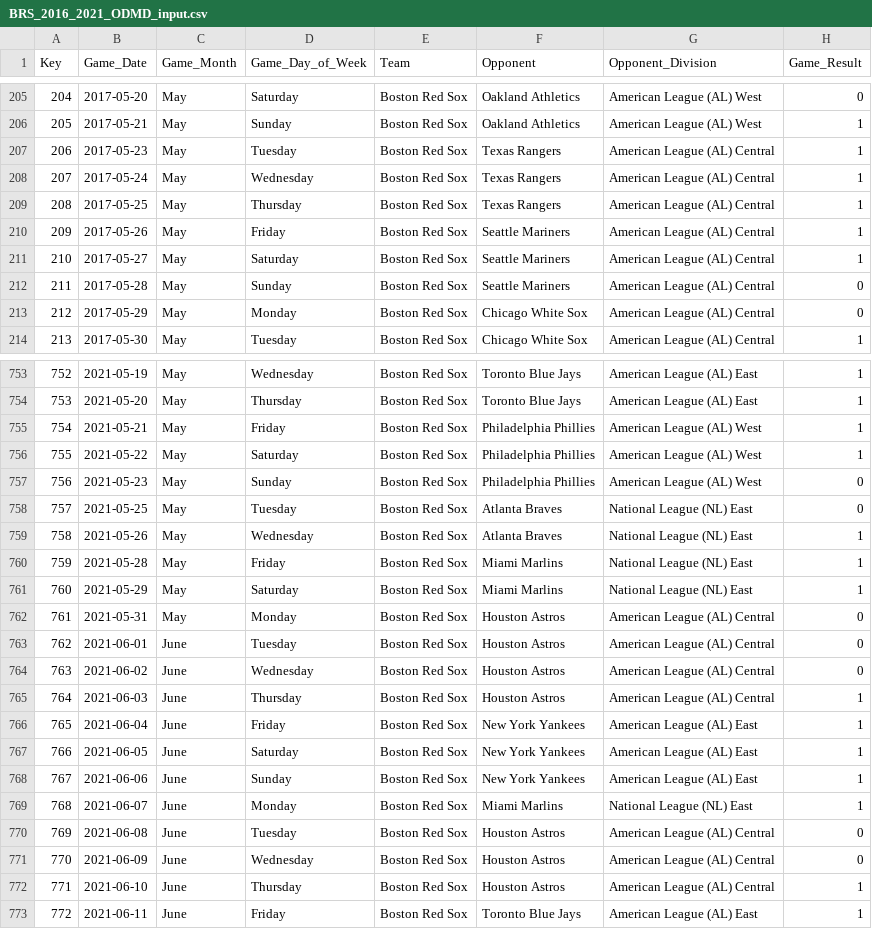
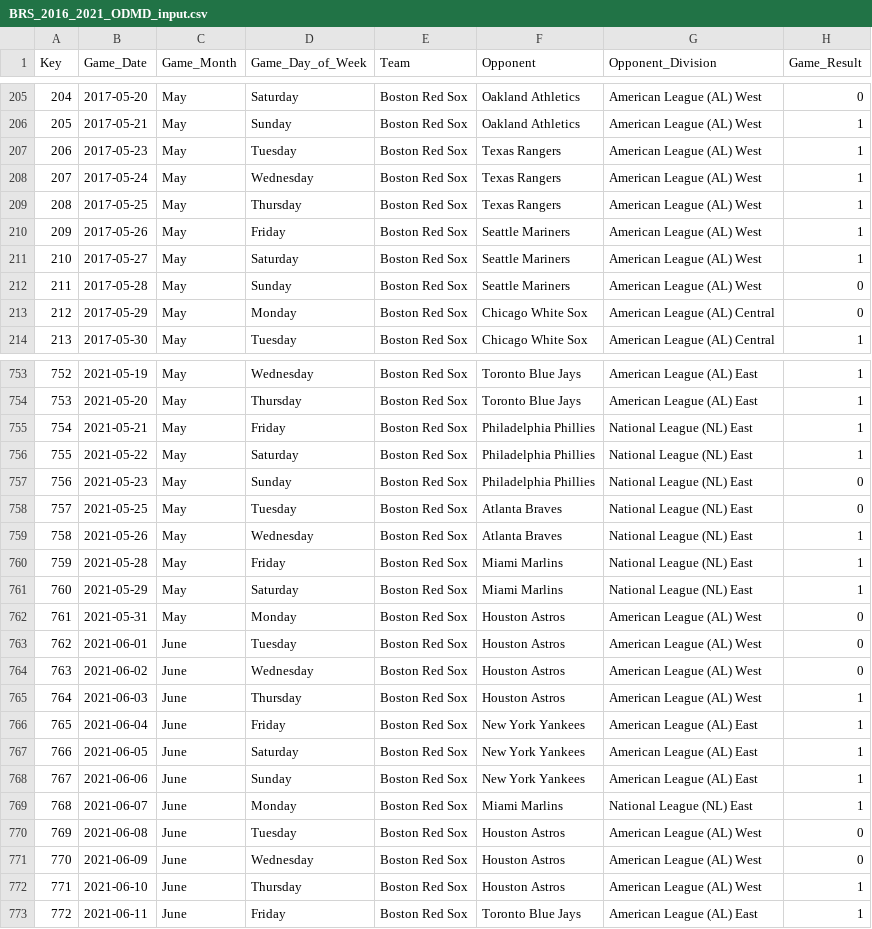
Before and after one commit to ocdqblog/Vertica, a CSV file: csv/BRS_2016_2021_ODMD_input.csv, drawn as a sheet; only a part is shown, gaps mark what is left out; the diff covers the shown part only.

```diff
--- a/csv/BRS_2016_2021_ODMD_input.csv
+++ b/csv/BRS_2016_2021_ODMD_input.csv
@@ -206,8 +206,8 @@ Key,Game_Date,Game_Month,Game_Day_of_Week,Team,Opponent,Opponent_Division,Game_R
 205,2017-05-21,May,Sunday,Boston Red Sox,Oakland Athletics,American League (AL) West,1
-206,2017-05-23,May,Tuesday,Boston Red Sox,Texas Rangers,American League (AL) Central,1
-207,2017-05-24,May,Wednesday,Boston Red Sox,Texas Rangers,American League (AL) Central,1
-208,2017-05-25,May,Thursday,Boston Red Sox,Texas Rangers,American League (AL) Central,1
-209,2017-05-26,May,Friday,Boston Red Sox,Seattle Mariners,American League (AL) Central,1
-210,2017-05-27,May,Saturday,Boston Red Sox,Seattle Mariners,American League (AL) Central,1
-211,2017-05-28,May,Sunday,Boston Red Sox,Seattle Mariners,American League (AL) Central,0
+206,2017-05-23,May,Tuesday,Boston Red Sox,Texas Rangers,American League (AL) West,1
+207,2017-05-24,May,Wednesday,Boston Red Sox,Texas Rangers,American League (AL) West,1
+208,2017-05-25,May,Thursday,Boston Red Sox,Texas Rangers,American League (AL) West,1
+209,2017-05-26,May,Friday,Boston Red Sox,Seattle Mariners,American League (AL) West,1
+210,2017-05-27,May,Saturday,Boston Red Sox,Seattle Mariners,American League (AL) West,1
+211,2017-05-28,May,Sunday,Boston Red Sox,Seattle Mariners,American League (AL) West,0
 212,2017-05-29,May,Monday,Boston Red Sox,Chicago White Sox,American League (AL) Central,0
@@ -754,5 +754,5 @@ Key,Game_Date,Game_Month,Game_Day_of_Week,Team,Opponent,Opponent_Division,Game_R
 753,2021-05-20,May,Thursday,Boston Red Sox,Toronto Blue Jays,American League (AL) East,1
-754,2021-05-21,May,Friday,Boston Red Sox,Philadelphia Phillies,American League (AL) West,1
-755,2021-05-22,May,Saturday,Boston Red Sox,Philadelphia Phillies,American League (AL) West,1
-756,2021-05-23,May,Sunday,Boston Red Sox,Philadelphia Phillies,American League (AL) West,0
+754,2021-05-21,May,Friday,Boston Red Sox,Philadelphia Phillies,National League (NL) East,1
+755,2021-05-22,May,Saturday,Boston Red Sox,Philadelphia Phillies,National League (NL) East,1
+756,2021-05-23,May,Sunday,Boston Red Sox,Philadelphia Phillies,National League (NL) East,0
 757,2021-05-25,May,Tuesday,Boston Red Sox,Atlanta Braves,National League (NL) East,0
@@ -761,6 +761,6 @@ Key,Game_Date,Game_Month,Game_Day_of_Week,Team,Opponent,Opponent_Division,Game_R
 760,2021-05-29,May,Saturday,Boston Red Sox,Miami Marlins,National League (NL) East,1
-761,2021-05-31,May,Monday,Boston Red Sox,Houston Astros,American League (AL) Central,0
-762,2021-06-01,June,Tuesday,Boston Red Sox,Houston Astros,American League (AL) Central,0
-763,2021-06-02,June,Wednesday,Boston Red Sox,Houston Astros,American League (AL) Central,0
-764,2021-06-03,June,Thursday,Boston Red Sox,Houston Astros,American League (AL) Central,1
+761,2021-05-31,May,Monday,Boston Red Sox,Houston Astros,American League (AL) West,0
+762,2021-06-01,June,Tuesday,Boston Red Sox,Houston Astros,American League (AL) West,0
+763,2021-06-02,June,Wednesday,Boston Red Sox,Houston Astros,American League (AL) West,0
+764,2021-06-03,June,Thursday,Boston Red Sox,Houston Astros,American League (AL) West,1
 765,2021-06-04,June,Friday,Boston Red Sox,New York Yankees,American League (AL) East,1
@@ -769,5 +769,5 @@ Key,Game_Date,Game_Month,Game_Day_of_Week,Team,Opponent,Opponent_Division,Game_R
 768,2021-06-07,June,Monday,Boston Red Sox,Miami Marlins,National League (NL) East,1
-769,2021-06-08,June,Tuesday,Boston Red Sox,Houston Astros,American League (AL) Central,0
-770,2021-06-09,June,Wednesday,Boston Red Sox,Houston Astros,American League (AL) Central,0
-771,2021-06-10,June,Thursday,Boston Red Sox,Houston Astros,American League (AL) Central,1
+769,2021-06-08,June,Tuesday,Boston Red Sox,Houston Astros,American League (AL) West,0
+770,2021-06-09,June,Wednesday,Boston Red Sox,Houston Astros,American League (AL) West,0
+771,2021-06-10,June,Thursday,Boston Red Sox,Houston Astros,American League (AL) West,1
 772,2021-06-11,June,Friday,Boston Red Sox,Toronto Blue Jays,American League (AL) East,1
```
Also changed, not shown: 138 edited cells elsewhere in this file, csv/BRS_2016_2021_ODMD_profile.csv.
